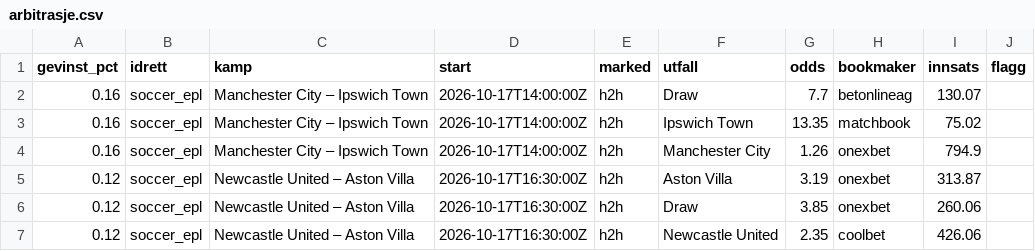
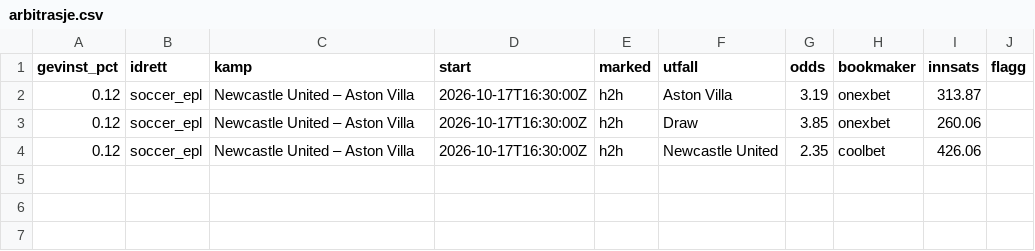
Before and after one commit to Anders1919/odds-scanner, a CSV file: docs/arbitrasje.csv, drawn as a sheet.

```diff
--- a/docs/arbitrasje.csv
+++ b/docs/arbitrasje.csv
@@ -1,5 +1,2 @@
 gevinst_pct,idrett,kamp,start,marked,utfall,odds,bookmaker,innsats,flagg
-0.16,soccer_epl,Manchester City – Ipswich Town,2026-10-17T14:00:00Z,h2h,Draw,7.7,betonlineag,130.07,
-0.16,soccer_epl,Manchester City – Ipswich Town,2026-10-17T14:00:00Z,h2h,Ipswich Town,13.35,matchbook,75.02,
-0.16,soccer_epl,Manchester City – Ipswich Town,2026-10-17T14:00:00Z,h2h,Manchester City,1.26,onexbet,794.9,
 0.12,soccer_epl,Newcastle United – Aston Villa,2026-10-17T16:30:00Z,h2h,Aston Villa,3.19,onexbet,313.87,
```
Also changed, not shown: docs/value.csv, 1 other file.
